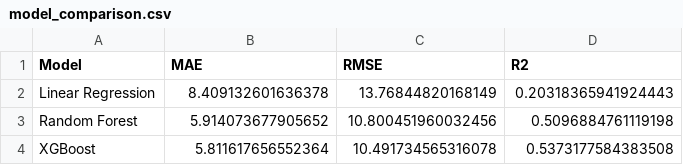
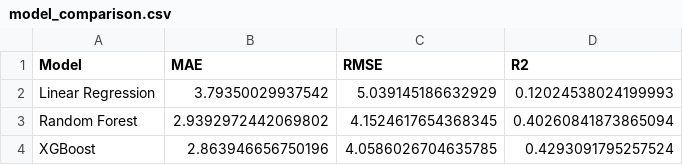
Before and after one commit to HasanMertGur/Air-Quality-and-Pollution-Forecast-AI, a CSV file: models/model_comparison.csv, drawn as a sheet.

```diff
--- a/models/model_comparison.csv
+++ b/models/model_comparison.csv
@@ -1,4 +1,4 @@
 Model,MAE,RMSE,R2
-Linear Regression,8.409132601636378,13.76844820168149,0.20318365941924443
-Random Forest,5.914073677905652,10.800451960032456,0.5096884761119198
-XGBoost,5.811617656552364,10.491734565316078,0.5373177584383508
+Linear Regression,3.79350029937542,5.039145186632929,0.12024538024199993
+Random Forest,2.9392972442069802,4.1524617654368345,0.40260841873865094
+XGBoost,2.863946656750196,4.0586026704635785,0.4293091795257524
```
Also changed, not shown: 22 other files.
